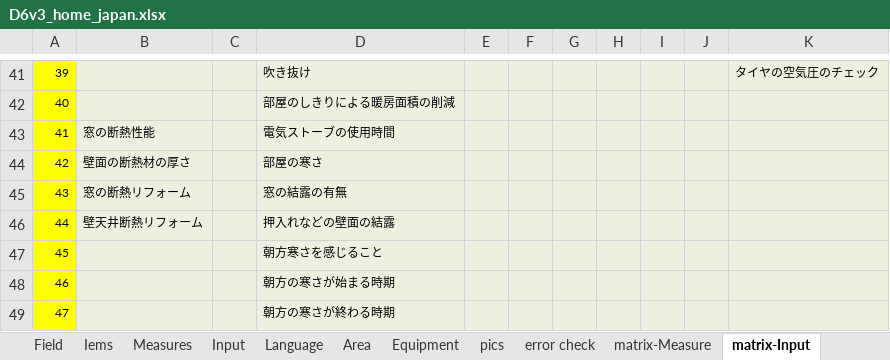
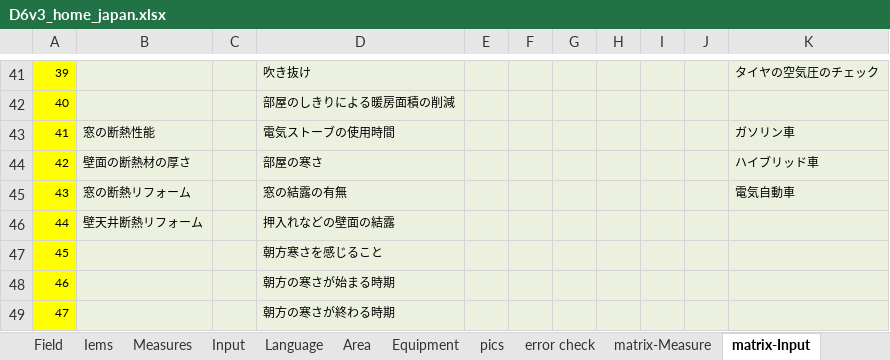
Before and after one commit to hinodeyasuzuki/d62, an Excel workbook: logic_JP/D6v3_home_japan.xlsx, sheet matrix-Input, drawn as a sheet; only a part is shown, gaps mark what is left out; values as stored, in another font and other column widths than the file's, no borders; the diff names each change by its address in the sheet, - before the commit and + after, or states it on an @@ line.

```diff
--- a/logic_JP/D6v3_home_japan.xlsx (sheet matrix-Input)
+++ b/logic_JP/D6v3_home_japan.xlsx (sheet matrix-Input)
-K43: (empty)
+K43: ガソリン車
-K44: (empty)
+K44: ハイブリッド車
-K45: (empty)
+K45: 電気自動車
```
Also changed, not shown: sheet Input, sheet Measures, sheet matrix-Measure, formulas that keep their value, 2 other files.
